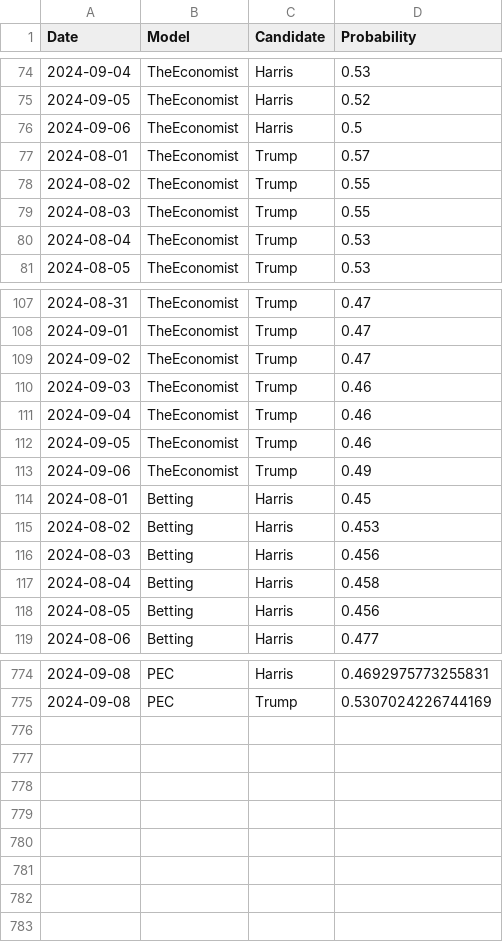
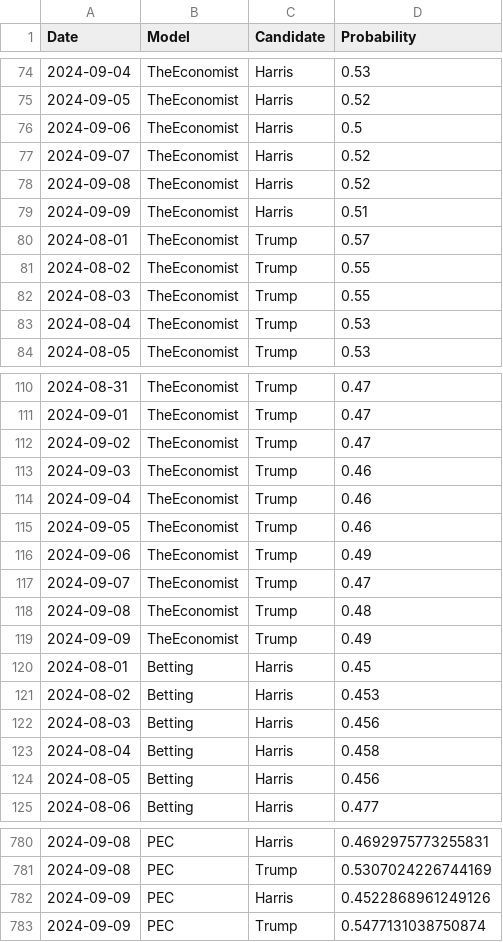
Before and after one commit to PaulMainwood/Election2024, a CSV file: aggregated_data.csv, drawn as a sheet; only a part is shown, gaps mark what is left out; the diff names each change by its address in the sheet, - before the commit and + after, or states it on an @@ line.

```diff
--- a/aggregated_data.csv
+++ b/aggregated_data.csv
+row 77: 2024-09-07 | TheEconomist | Harris | 0.52
+row 78: 2024-09-08 | TheEconomist | Harris | 0.52
+row 79: 2024-09-09 | TheEconomist | Harris | 0.51
+row 117: 2024-09-07 | TheEconomist | Trump | 0.47
+row 118: 2024-09-08 | TheEconomist | Trump | 0.48
+row 119: 2024-09-09 | TheEconomist | Trump | 0.49
+row 782: 2024-09-09 | PEC | Harris | 0.4522868961249126
+row 783: 2024-09-09 | PEC | Trump | 0.5477131038750874
```
Also changed, not shown: ManualData.csv, PEC.csv, 5 other files.
